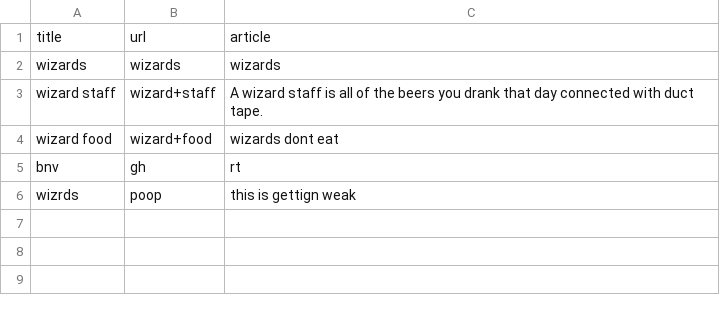
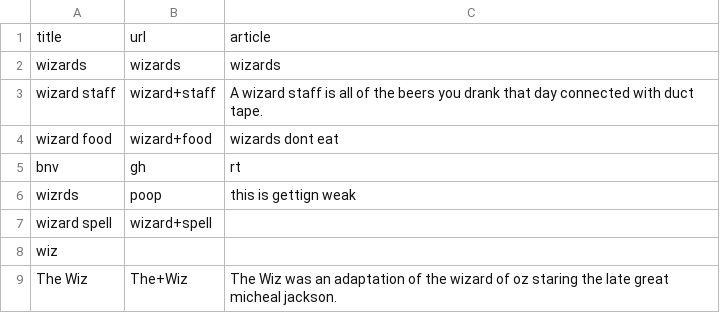
Before and after one commit to dhgrainger/wizard_news, a CSV file: article.csv, drawn as a sheet.

```diff
--- a/article.csv
+++ b/article.csv
@@ -6 +6,4 @@ bnv,gh,rt
 wizrds,poop,this is gettign weak
+wizard spell,wizard+spell,""
+wiz,"",""
+The Wiz,The+Wiz,The Wiz was an adaptation of the wizard of oz staring the late great micheal jackson.
```
Also changed, not shown: 3 other files.
